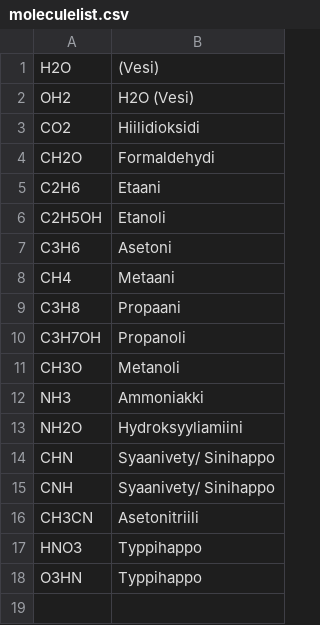
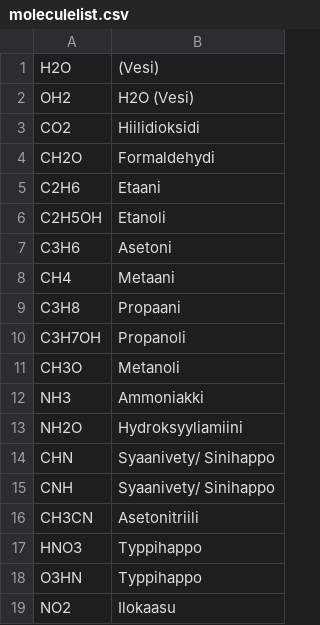
Before and after one commit to laitinent/laitinent.github.io, a CSV file: moleculelist.csv, drawn as a sheet.

Commit message:
Ilokaasu

```diff
--- a/moleculelist.csv
+++ b/moleculelist.csv
@@ -18 +18,2 @@ HNO3;Typpihappo
 O3HN;Typpihappo
+NO2;Ilokaasu
```
